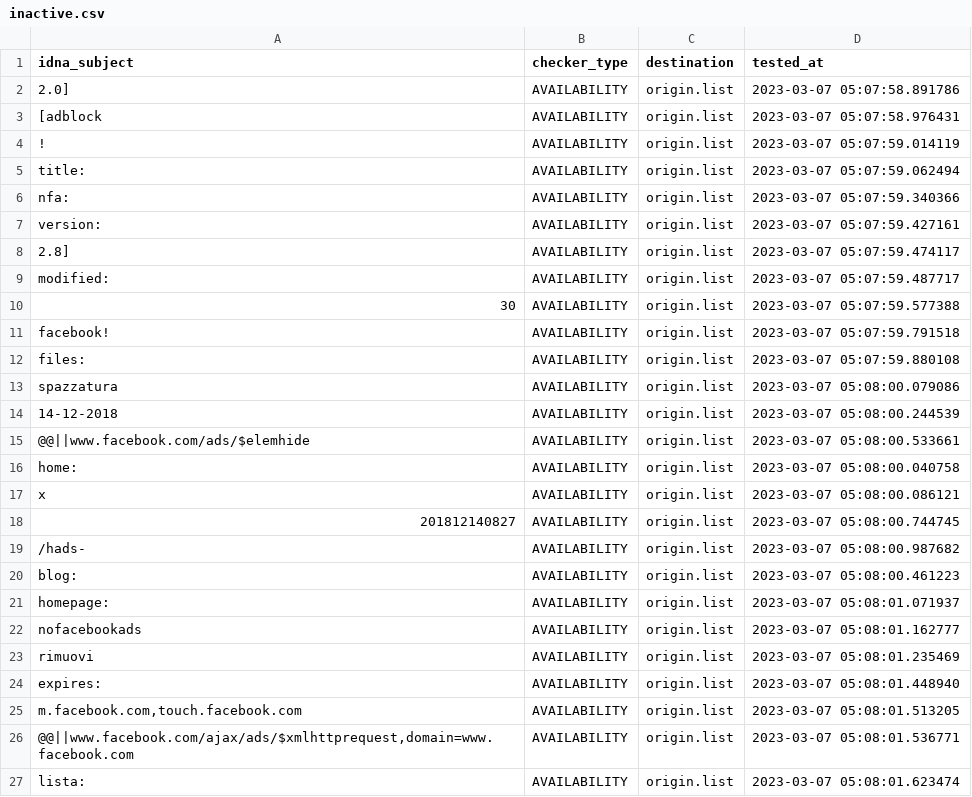
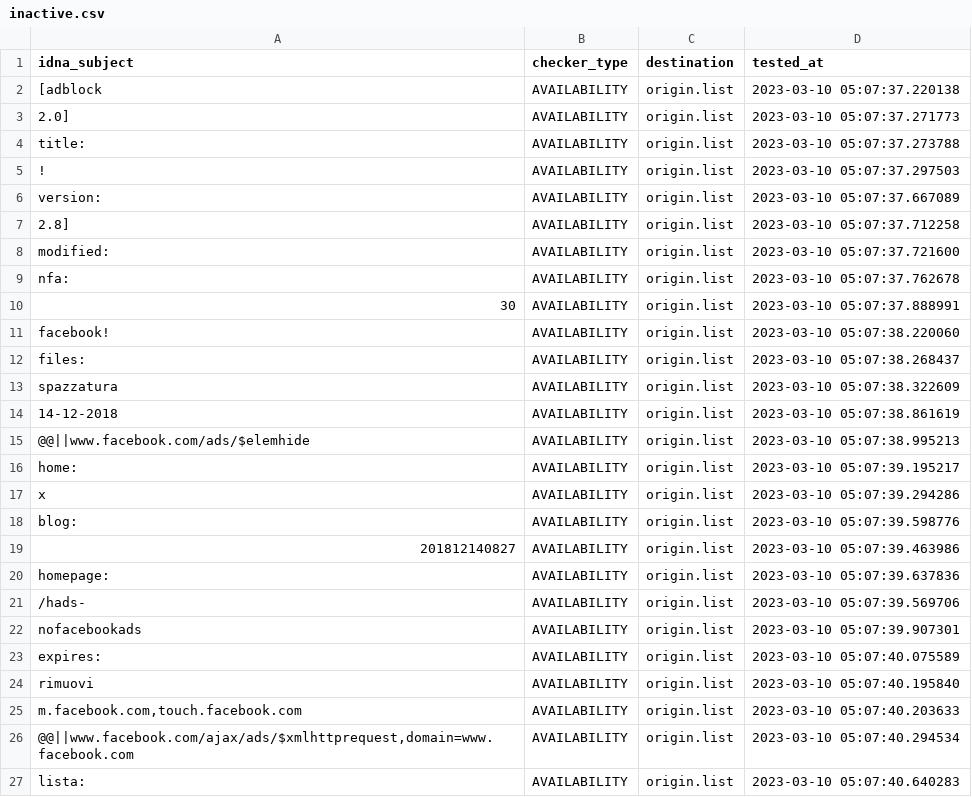
Before and after one commit to dead-hosts/xfiles_facebook_git_gioxx, a CSV file: .pyfunceble/inactive.csv, drawn as a sheet; only a part is shown; the diff covers the shown part only.

```diff
--- a/.pyfunceble/inactive.csv
+++ b/.pyfunceble/inactive.csv
@@ -1,27 +1,27 @@
 idna_subject,checker_type,destination,tested_at
-2.0],AVAILABILITY,origin.list,2023-03-07 05:07:58.891786
-[adblock,AVAILABILITY,origin.list,2023-03-07 05:07:58.976431
-!,AVAILABILITY,origin.list,2023-03-07 05:07:59.014119
-title:,AVAILABILITY,origin.list,2023-03-07 05:07:59.062494
-nfa:,AVAILABILITY,origin.list,2023-03-07 05:07:59.340366
-version:,AVAILABILITY,origin.list,2023-03-07 05:07:59.427161
-2.8],AVAILABILITY,origin.list,2023-03-07 05:07:59.474117
-modified:,AVAILABILITY,origin.list,2023-03-07 05:07:59.487717
-30,AVAILABILITY,origin.list,2023-03-07 05:07:59.577388
-facebook!,AVAILABILITY,origin.list,2023-03-07 05:07:59.791518
-files:,AVAILABILITY,origin.list,2023-03-07 05:07:59.880108
-spazzatura,AVAILABILITY,origin.list,2023-03-07 05:08:00.079086
-14-12-2018,AVAILABILITY,origin.list,2023-03-07 05:08:00.244539
-@@||www.facebook.com/ads/$elemhide,AVAILABILITY,origin.list,2023-03-07 05:08:00.533661
-home:,AVAILABILITY,origin.list,2023-03-07 05:08:00.040758
-x,AVAILABILITY,origin.list,2023-03-07 05:08:00.086121
-201812140827,AVAILABILITY,origin.list,2023-03-07 05:08:00.744745
-/hads-,AVAILABILITY,origin.list,2023-03-07 05:08:00.987682
-blog:,AVAILABILITY,origin.list,2023-03-07 05:08:00.461223
-homepage:,AVAILABILITY,origin.list,2023-03-07 05:08:01.071937
-nofacebookads,AVAILABILITY,origin.list,2023-03-07 05:08:01.162777
-rimuovi,AVAILABILITY,origin.list,2023-03-07 05:08:01.235469
-expires:,AVAILABILITY,origin.list,2023-03-07 05:08:01.448940
-"m.facebook.com,touch.facebook.com",AVAILABILITY,origin.list,2023-03-07 05:08:01.513205
-"@@||www.facebook.com/ajax/ads/$xmlhttprequest,domain=www.facebook.com",AVAILABILITY,origin.list,2023-03-07 05:08:01.536771
-lista:,AVAILABILITY,origin.list,2023-03-07 05:08:01.623474
+[adblock,AVAILABILITY,origin.list,2023-03-10 05:07:37.220138
+2.0],AVAILABILITY,origin.list,2023-03-10 05:07:37.271773
+title:,AVAILABILITY,origin.list,2023-03-10 05:07:37.273788
+!,AVAILABILITY,origin.list,2023-03-10 05:07:37.297503
+version:,AVAILABILITY,origin.list,2023-03-10 05:07:37.667089
+2.8],AVAILABILITY,origin.list,2023-03-10 05:07:37.712258
+modified:,AVAILABILITY,origin.list,2023-03-10 05:07:37.721600
+nfa:,AVAILABILITY,origin.list,2023-03-10 05:07:37.762678
+30,AVAILABILITY,origin.list,2023-03-10 05:07:37.888991
+facebook!,AVAILABILITY,origin.list,2023-03-10 05:07:38.220060
+files:,AVAILABILITY,origin.list,2023-03-10 05:07:38.268437
+spazzatura,AVAILABILITY,origin.list,2023-03-10 05:07:38.322609
+14-12-2018,AVAILABILITY,origin.list,2023-03-10 05:07:38.861619
+@@||www.facebook.com/ads/$elemhide,AVAILABILITY,origin.list,2023-03-10 05:07:38.995213
+home:,AVAILABILITY,origin.list,2023-03-10 05:07:39.195217
+x,AVAILABILITY,origin.list,2023-03-10 05:07:39.294286
+blog:,AVAILABILITY,origin.list,2023-03-10 05:07:39.598776
+201812140827,AVAILABILITY,origin.list,2023-03-10 05:07:39.463986
+homepage:,AVAILABILITY,origin.list,2023-03-10 05:07:39.637836
+/hads-,AVAILABILITY,origin.list,2023-03-10 05:07:39.569706
+nofacebookads,AVAILABILITY,origin.list,2023-03-10 05:07:39.907301
+expires:,AVAILABILITY,origin.list,2023-03-10 05:07:40.075589
+rimuovi,AVAILABILITY,origin.list,2023-03-10 05:07:40.195840
+"m.facebook.com,touch.facebook.com",AVAILABILITY,origin.list,2023-03-10 05:07:40.203633
+"@@||www.facebook.com/ajax/ads/$xmlhttprequest,domain=www.facebook.com",AVAILABILITY,origin.list,2023-03-10 05:07:40.294534
+lista:,AVAILABILITY,origin.list,2023-03-10 05:07:40.640283
```
Also changed, not shown: 1 added row, 1 removed row and 5 edited cells elsewhere in this file, 7 other files.
